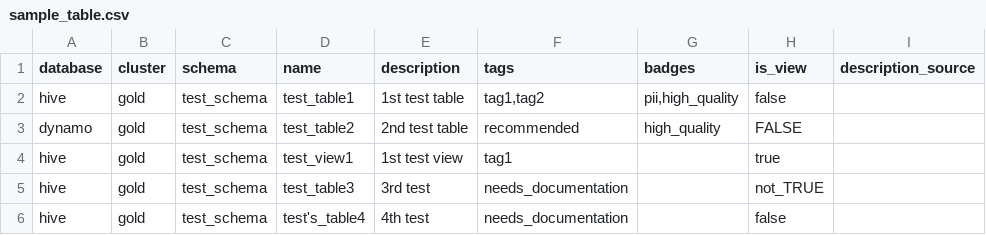
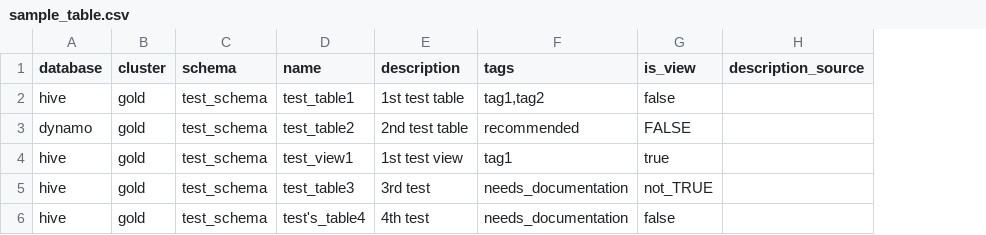
Before and after one commit to amundsen-io/amundsendatabuilder, a CSV file: example/sample_data/sample_table.csv, drawn as a sheet; the diff names each change by its address in the sheet, - before the commit and + after, or states it on an @@ line.

Commit message:
Back out table level badges
Signed-off-by: jornh <jornhansen@gmail.com>

```diff
--- a/example/sample_data/sample_table.csv
+++ b/example/sample_data/sample_table.csv
-column G (badges), rows 2-3: pii,high_quality | high_quality
```
Also changed, not shown: 3 other files.
